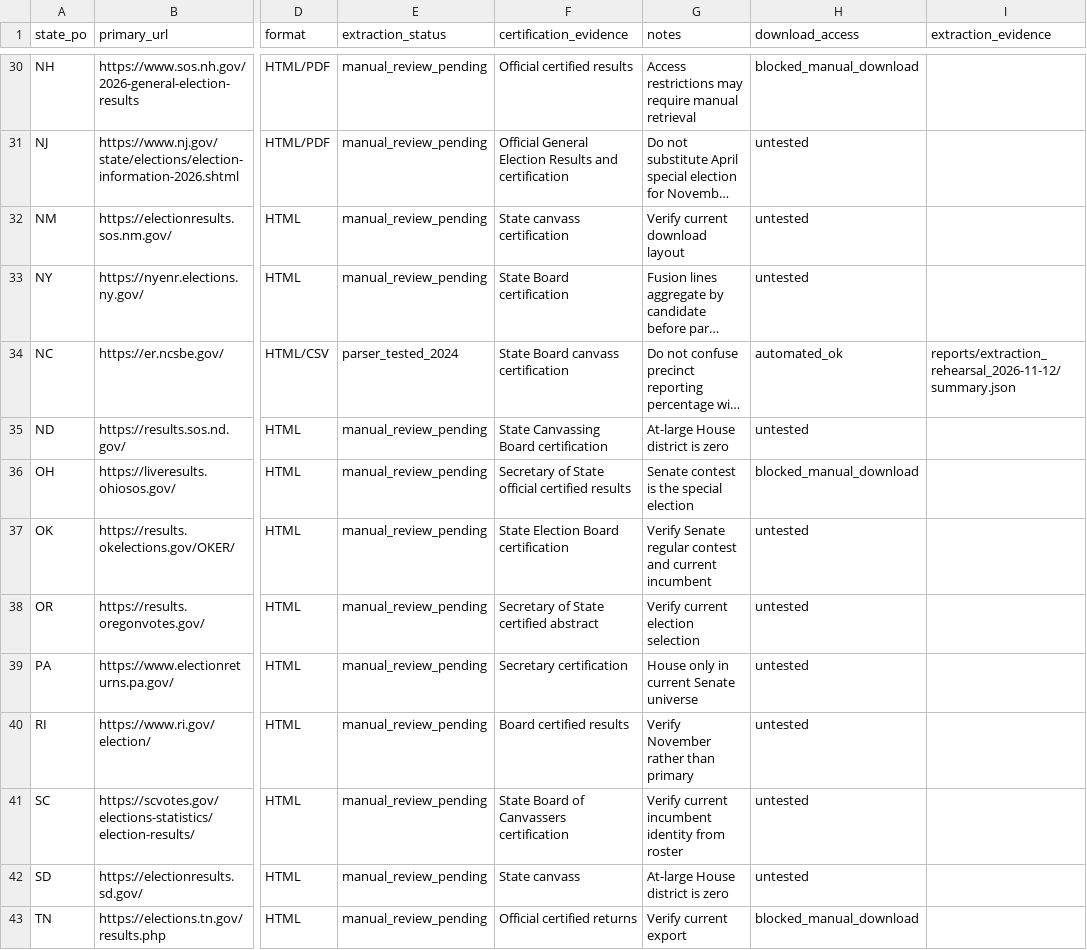
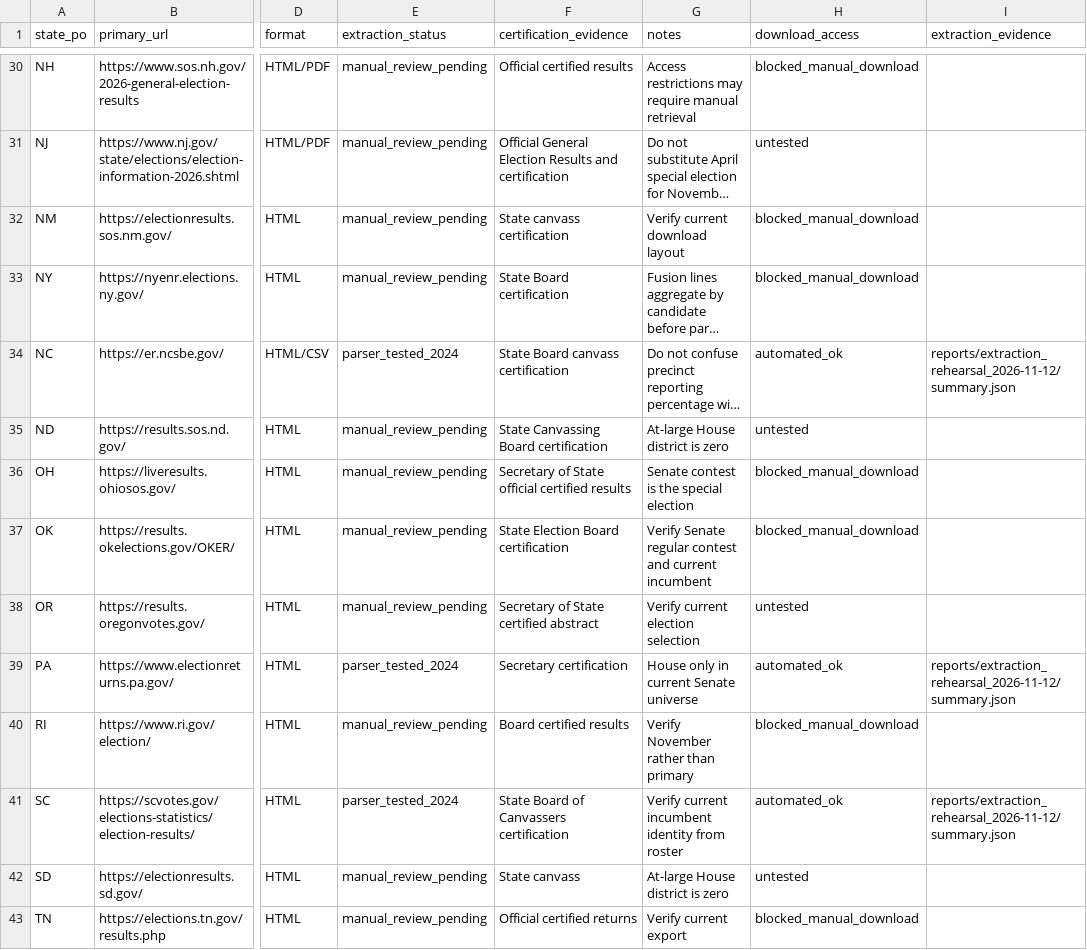
Before and after one commit to oz-tmg/us_election_predictions, a CSV file: data/reference/results_sources_2026.csv, drawn as a sheet; only a part is shown, gaps mark what is left out; long unchanged cells end in …; the diff covers the shown part only; the diff names each change by its address in the sheet, - before the commit and + after, or states it on an @@ line.

```diff
--- a/data/reference/results_sources_2026.csv
+++ b/data/reference/results_sources_2026.csv
-H32:H33 (download_access): untested
+H32:H33 (download_access): blocked_manual_download
-H37 (download_access): untested
+H37 (download_access): blocked_manual_download
-E39 (extraction_status): manual_review_pending
+E39 (extraction_status): parser_tested_2024
-H39 (download_access): untested
+H39 (download_access): automated_ok
-I39 (extraction_evidence): (empty)
+I39 (extraction_evidence): reports/extraction_rehearsal_2026-11-12/summary.json
-H40 (download_access): untested
+H40 (download_access): blocked_manual_download
-E41 (extraction_status): manual_review_pending
+E41 (extraction_status): parser_tested_2024
-H41 (download_access): untested
+H41 (download_access): automated_ok
-I41 (extraction_evidence): (empty)
+I41 (extraction_evidence): reports/extraction_rehearsal_2026-11-12/summary.json
```
Also changed, not shown: 43 edited cells elsewhere in this file, 45 other files.
